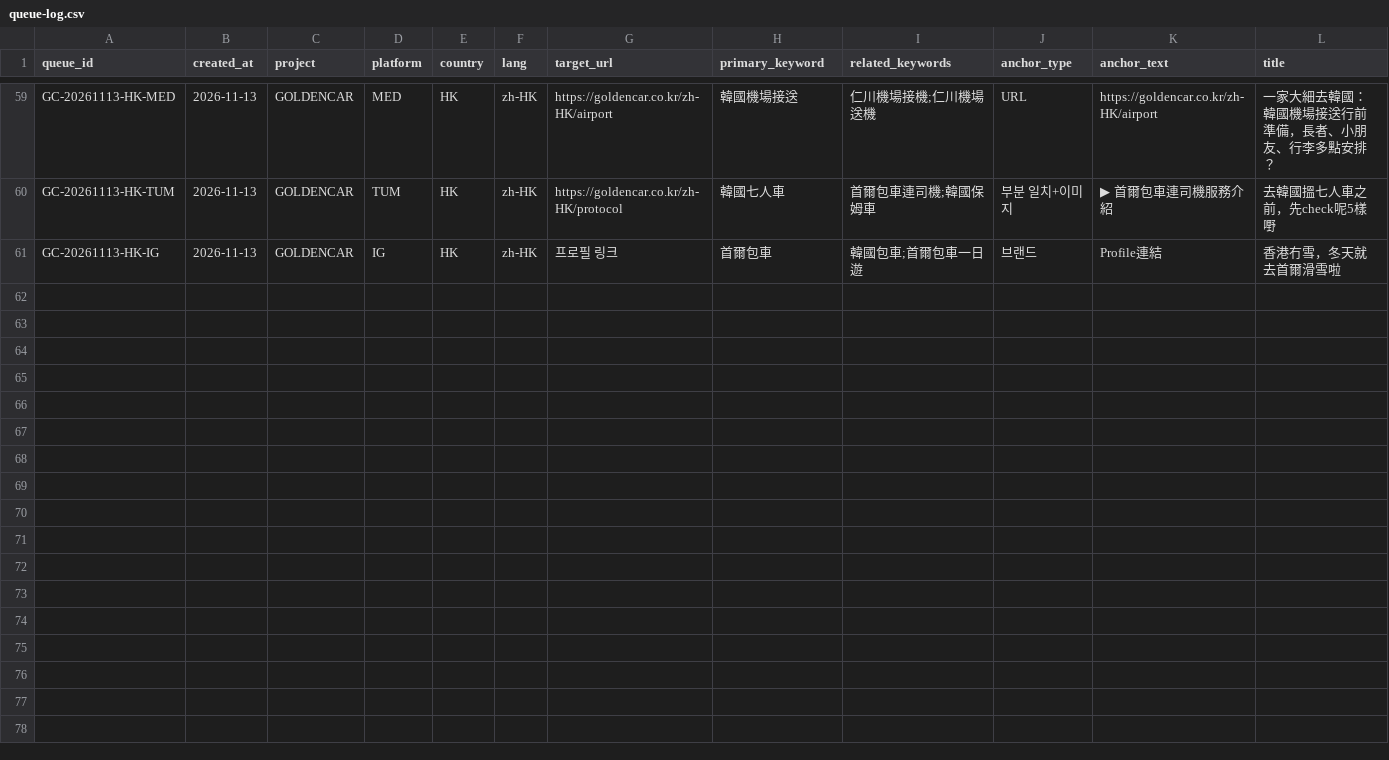
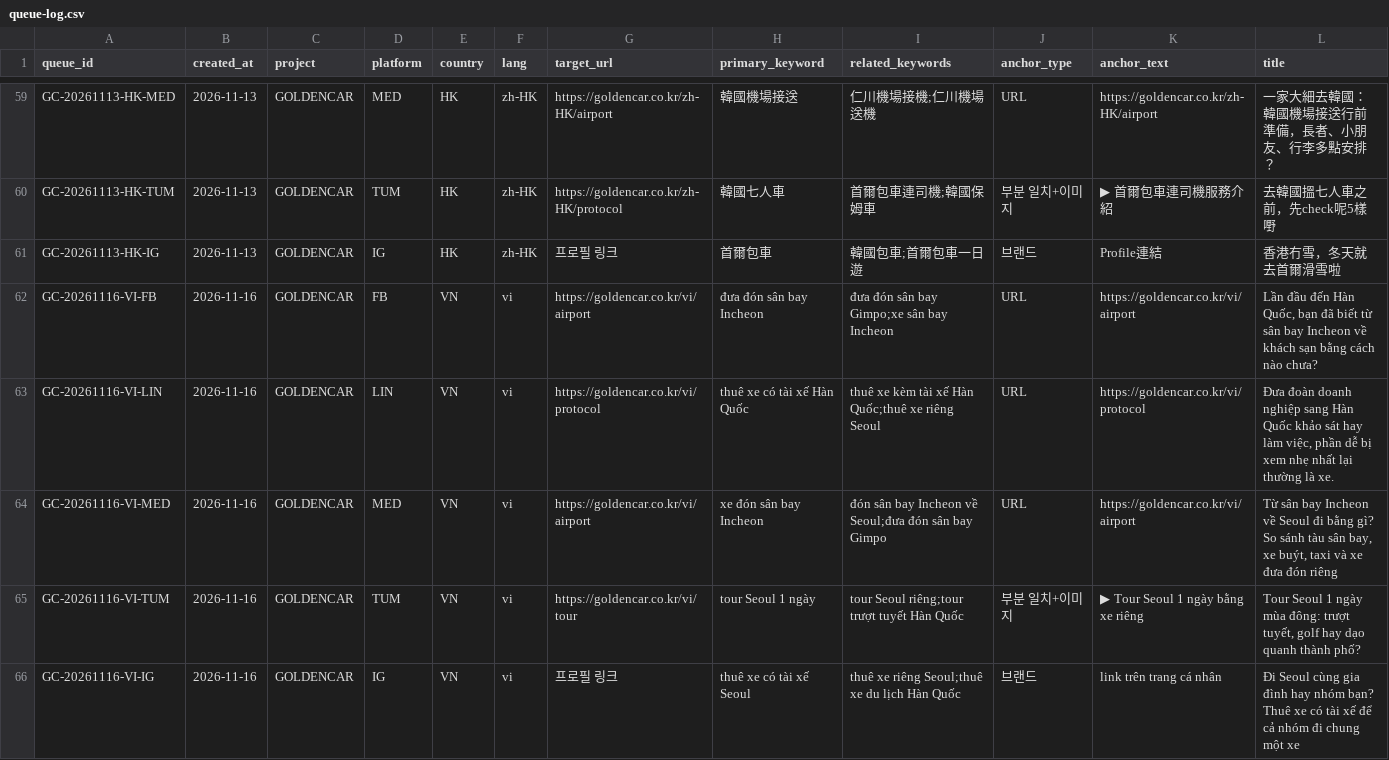
Before and after one commit to NJM-hub/NJM, a CSV file: .claude/skills/goldencar-backlink/queue-log.csv, drawn as a sheet; only a part is shown, gaps mark what is left out; rows hold the shown columns only; the diff names each change by its address in the sheet, - before the commit and + after, or states it on an @@ line.

```diff
--- a/.claude/skills/goldencar-backlink/queue-log.csv
+++ b/.claude/skills/goldencar-backlink/queue-log.csv
+row 62: GC-20261116-VI-FB | 2026-11-16 | GOLDENCAR | FB | VN | vi | https://goldencar.co.kr/vi/airport | đưa đón sân bay Incheon | đưa đón sân bay Gimpo;xe sân bay Incheon | URL | https://goldencar.co.kr/vi/airport | Lần đầu đến Hàn Quốc, bạn đã biết từ sân bay Incheon về khách sạn bằng cách nào chưa?
+row 63: GC-20261116-VI-LIN | 2026-11-16 | GOLDENCAR | LIN | VN | vi | https://goldencar.co.kr/vi/protocol | thuê xe có tài xế Hàn Quốc | thuê xe kèm tài xế Hàn Quốc;thuê xe riêng Seoul | URL | https://goldencar.co.kr/vi/protocol | Đưa đoàn doanh nghiệp sang Hàn Quốc khảo sát hay làm việc, phần dễ bị xem nhẹ nhất lại thường là xe.
+row 64: GC-20261116-VI-MED | 2026-11-16 | GOLDENCAR | MED | VN | vi | https://goldencar.co.kr/vi/airport | xe đón sân bay Incheon | đón sân bay Incheon về Seoul;đưa đón sân bay Gimpo | URL | https://goldencar.co.kr/vi/airport | Từ sân bay Incheon về Seoul đi bằng gì? So sánh tàu sân bay, xe buýt, taxi và xe đưa đón riêng
+row 65: GC-20261116-VI-TUM | 2026-11-16 | GOLDENCAR | TUM | VN | vi | https://goldencar.co.kr/vi/tour | tour Seoul 1 ngày | tour Seoul riêng;tour trượt tuyết Hàn Quốc | 부분 일치+이미지 | ▶ Tour Seoul 1 ngày bằng xe riêng | Tour Seoul 1 ngày mùa đông: trượt tuyết, golf hay dạo quanh thành phố?
+row 66: GC-20261116-VI-IG | 2026-11-16 | GOLDENCAR | IG | VN | vi | 프로필 링크 | thuê xe có tài xế Seoul | thuê xe riêng Seoul;thuê xe du lịch Hàn Quốc | 브랜드 | link trên trang cá nhân | Đi Seoul cùng gia đình hay nhóm bạn? Thuê xe có tài xế để cả nhóm đi chung một xe
```
Also changed, not shown: 4 other files.
